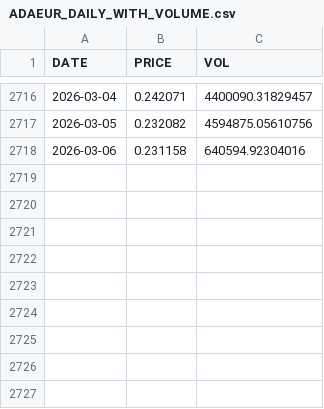
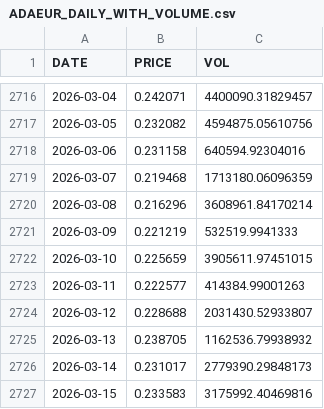
Before and after one commit to mtallonb/trading-alg, a CSV file: data/prices_with_volume/ADAEUR_DAILY_WITH_VOLUME.csv, drawn as a sheet; only a part is shown, gaps mark what is left out.

```diff
--- a/data/prices_with_volume/ADAEUR_DAILY_WITH_VOLUME.csv
+++ b/data/prices_with_volume/ADAEUR_DAILY_WITH_VOLUME.csv
@@ -2718 +2718,10 @@ DATE,PRICE,VOL
 2026-03-06,0.231158,640594.92304016
+2026-03-07,0.219468,1713180.06096359
+2026-03-08,0.216296,3608961.84170214
+2026-03-09,0.221219,532519.9941333
+2026-03-10,0.225659,3905611.97451015
+2026-03-11,0.222577,414384.99001263
+2026-03-12,0.228688,2031430.52933807
+2026-03-13,0.238705,1162536.79938932
+2026-03-14,0.231017,2779390.29848173
+2026-03-15,0.233583,3175992.40469816
```
Also changed, not shown: data/prices_with_volume/LUNAEUR_DAILY_WITH_VOLUME.csv, data/prices_with_volume/SCEUR_DAILY_WITH_VOLUME.csv, 42 other files.
